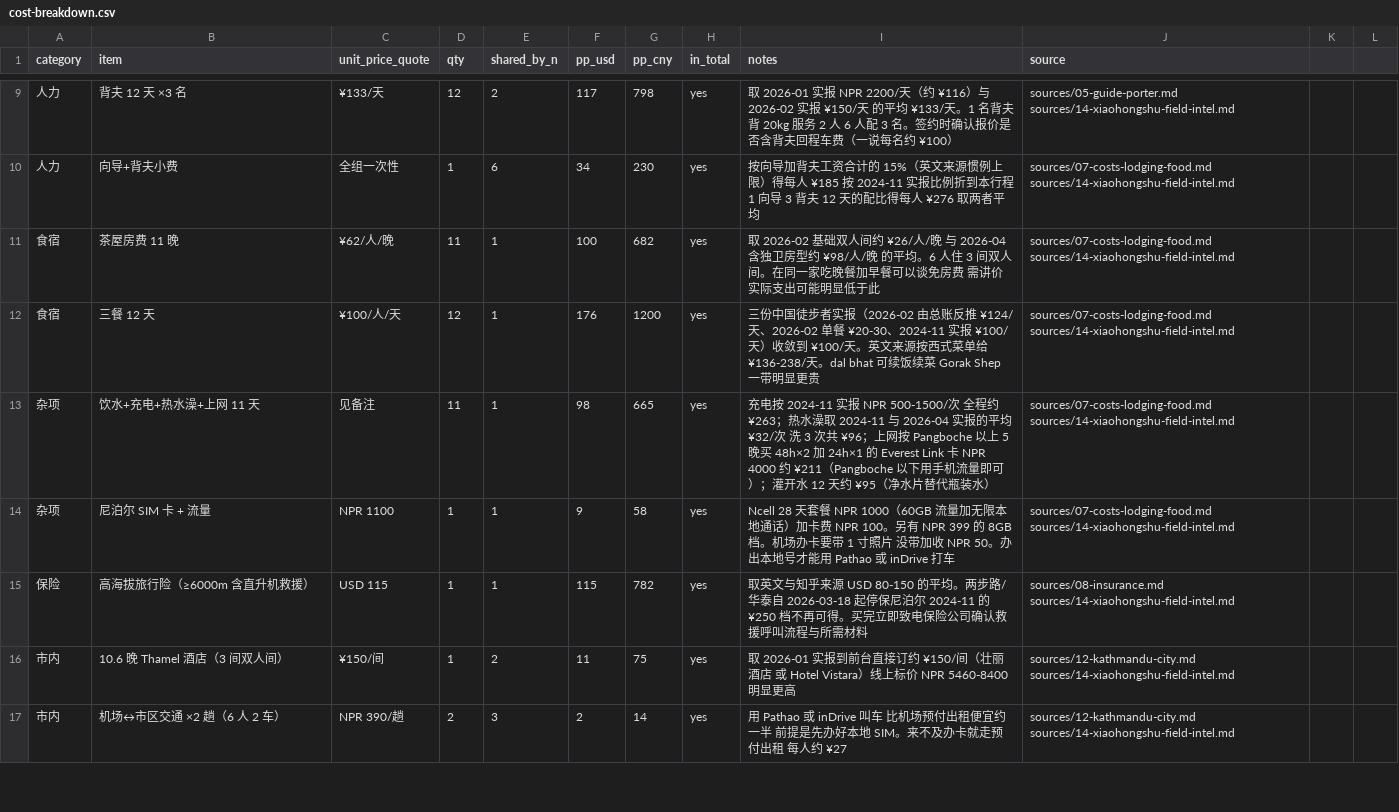
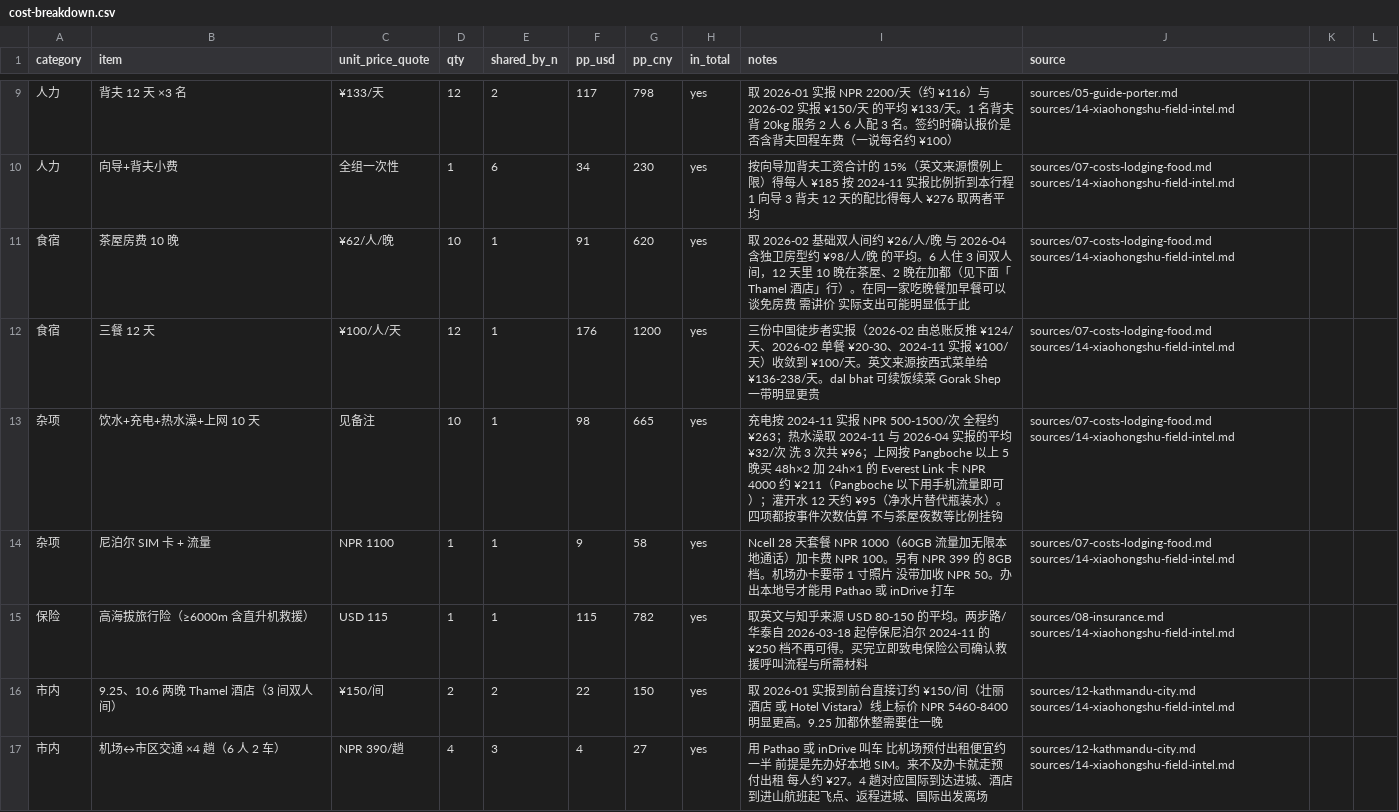
Before and after one commit to HcaZreJ/ebc-trail, a CSV file: data/cost-breakdown.csv, drawn as a sheet; only a part is shown, gaps mark what is left out; the diff covers the shown part only.

```diff
--- a/data/cost-breakdown.csv
+++ b/data/cost-breakdown.csv
@@ -10,8 +10,8 @@ category,item,unit_price_quote,qty,shared_by_n,pp_usd,pp_cny,in_total,notes,sour
 人力,向导+背夫小费,全组一次性,1,6,34,230,yes,按向导加背夫工资合计的 15%（英文来源惯例上限）得每人 ¥185 按 2024-11 实报比例折到本行程 1 向导 3 背夫 12 天的配比得每人 ¥276 取两者平均,sources/07-costs-lodging-food.md sources/14-xiaohongshu-field-intel.md
-食宿,茶屋房费 11 晚,¥62/人/晚,11,1,100,682,yes,取 2026-02 基础双人间约 ¥26/人/晚 与 2026-04 含独卫房型约 ¥98/人/晚 的平均。6 人住 3 间双人间。在同一家吃晚餐加早餐可以谈免房费 需讲价 实际支出可能明显低于此,sources/07-costs-lodging-food.md sources/14-xiaohongshu-field-intel.md
+食宿,茶屋房费 10 晚,¥62/人/晚,10,1,91,620,yes,取 2026-02 基础双人间约 ¥26/人/晚 与 2026-04 含独卫房型约 ¥98/人/晚 的平均。6 人住 3 间双人间，12 天里 10 晚在茶屋、2 晚在加都（见下面「Thamel 酒店」行）。在同一家吃晚餐加早餐可以谈免房费 需讲价 实际支出可能明显低于此,sources/07-costs-lodging-food.md sources/14-xiaohongshu-field-intel.md
 食宿,三餐 12 天,¥100/人/天,12,1,176,1200,yes,三份中国徒步者实报（2026-02 由总账反推 ¥124/天、2026-02 单餐 ¥20-30、2024-11 实报 ¥100/天）收敛到 ¥100/天。英文来源按西式菜单给 ¥136-238/天。dal bhat 可续饭续菜 Gorak Shep 一带明显更贵,sources/07-costs-lodging-food.md sources/14-xiaohongshu-field-intel.md
-杂项,饮水+充电+热水澡+上网 11 天,见备注,11,1,98,665,yes,充电按 2024-11 实报 NPR 500-1500/次 全程约 ¥263；热水澡取 2024-11 与 2026-04 实报的平均 ¥32/次 洗 3 次共 ¥96；上网按 Pangboche 以上 5 晚买 48h×2 加 24h×1 的 Everest Link 卡 NPR 4000 约 ¥211（Pangboche 以下用手机流量即可）；灌开水 12 天约 ¥95（净水片替代瓶装水）,sources/07-costs-lodging-food.md sources/14-xiaohongshu-field-intel.md
+杂项,饮水+充电+热水澡+上网 10 天,见备注,10,1,98,665,yes,充电按 2024-11 实报 NPR 500-1500/次 全程约 ¥263；热水澡取 2024-11 与 2026-04 实报的平均 ¥32/次 洗 3 次共 ¥96；上网按 Pangboche 以上 5 晚买 48h×2 加 24h×1 的 Everest Link 卡 NPR 4000 约 ¥211（Pangboche 以下用手机流量即可）；灌开水 12 天约 ¥95（净水片替代瓶装水）。四项都按事件次数估算 不与茶屋夜数等比例挂钩,sources/07-costs-lodging-food.md sources/14-xiaohongshu-field-intel.md
 杂项,尼泊尔 SIM 卡 + 流量,NPR 1100,1,1,9,58,yes,Ncell 28 天套餐 NPR 1000（60GB 流量加无限本地通话）加卡费 NPR 100。另有 NPR 399 的 8GB 档。机场办卡要带 1 寸照片 没带加收 NPR 50。办出本地号才能用 Pathao 或 inDrive 打车,sources/07-costs-lodging-food.md sources/14-xiaohongshu-field-intel.md
 保险,高海拔旅行险（≥6000m 含直升机救援）,USD 115,1,1,115,782,yes,取英文与知乎来源 USD 80-150 的平均。两步路/华泰自 2026-03-18 起停保尼泊尔 2024-11 的 ¥250 档不再可得。买完立即致电保险公司确认救援呼叫流程与所需材料,sources/08-insurance.md sources/14-xiaohongshu-field-intel.md
-市内,10.6 晚 Thamel 酒店（3 间双人间）,¥150/间,1,2,11,75,yes,取 2026-01 实报到前台直接订约 ¥150/间（壮丽酒店 或 Hotel Vistara）线上标价 NPR 5460-8400 明显更高,sources/12-kathmandu-city.md sources/14-xiaohongshu-field-intel.md
-市内,机场↔市区交通 ×2 趟（6 人 2 车）,NPR 390/趟,2,3,2,14,yes,用 Pathao 或 inDrive 叫车 比机场预付出租便宜约一半 前提是先办好本地 SIM。来不及办卡就走预付出租 每人约 ¥27,sources/12-kathmandu-city.md sources/14-xiaohongshu-field-intel.md
+市内,9.25、10.6 两晚 Thamel 酒店（3 间双人间）,¥150/间,2,2,22,150,yes,取 2026-01 实报到前台直接订约 ¥150/间（壮丽酒店 或 Hotel Vistara）线上标价 NPR 5460-8400 明显更高。9.25 加都休整需要住一晚,sources/12-kathmandu-city.md sources/14-xiaohongshu-field-intel.md
+市内,机场↔市区交通 ×4 趟（6 人 2 车）,NPR 390/趟,4,3,4,27,yes,用 Pathao 或 inDrive 叫车 比机场预付出租便宜约一半 前提是先办好本地 SIM。来不及办卡就走预付出租 每人约 ¥27。4 趟对应国际到达进城、酒店到进山航班起飞点、返程进城、国际出发离场,sources/12-kathmandu-city.md sources/14-xiaohongshu-field-intel.md
```
Also changed, not shown: 3 added rows, 2 removed rows and 3 edited cells elsewhere in this file, data/day-track-stats.csv, data/itinerary.csv, 28 other files.
